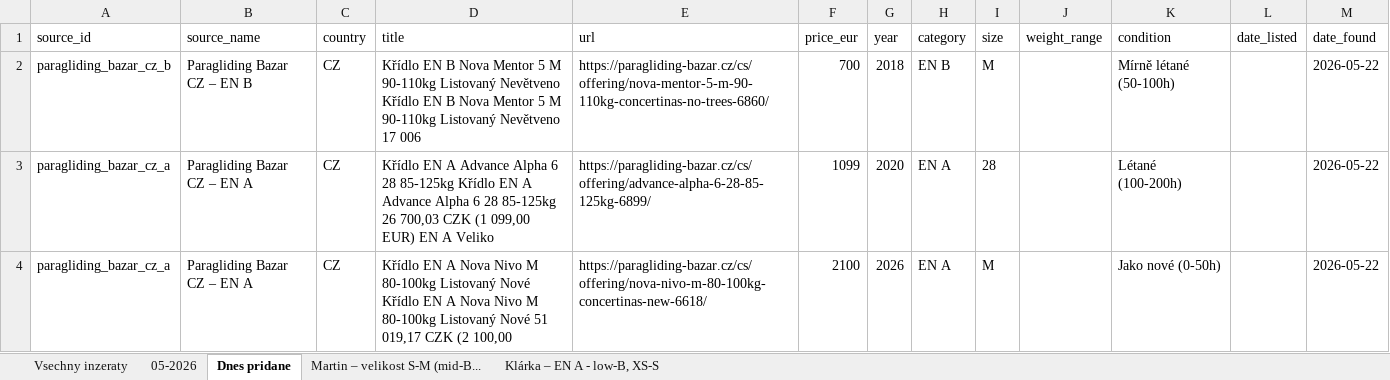
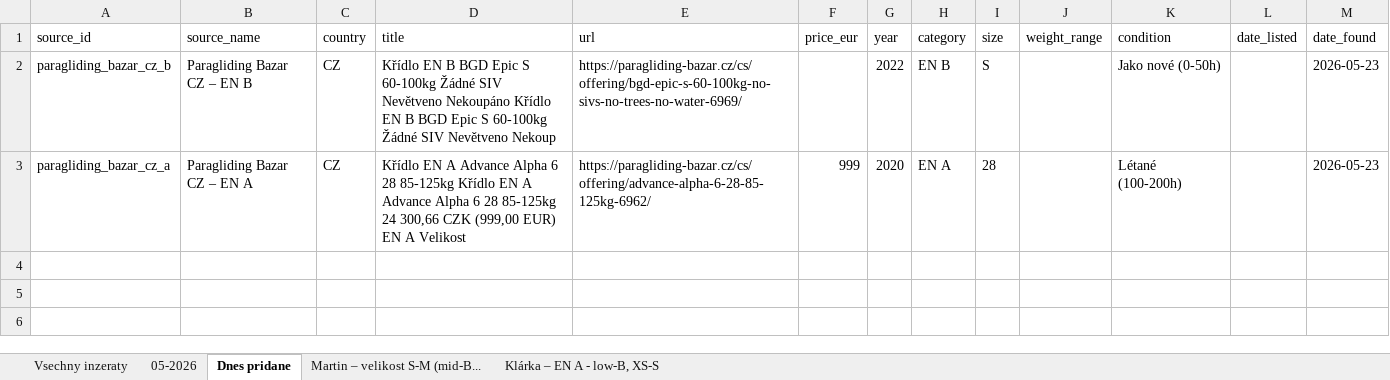
Before and after one commit to zimmema3/paragliding, an Excel workbook: data/bazar_watcher/listings.xlsx, sheet Dnes pridane, drawn as a sheet; values as stored, in another font and other column widths than the file's, no borders; the diff names each change by its address in the sheet, - before the commit and + after, or states it on an @@ line.

```diff
--- a/data/bazar_watcher/listings.xlsx (sheet Dnes pridane)
+++ b/data/bazar_watcher/listings.xlsx (sheet Dnes pridane)
-D2 (title): …EN B Nova Mentor 5 M 90-110kg Listovaný Nevětveno Křídlo EN B Nova Mentor 5 M 90-110kg Listovaný Nevětveno 17 006
+D2 (title): …EN B BGD Epic S 60-100kg Žádné SIV Nevětveno Nekoupáno Křídlo EN B BGD Epic S 60-100kg Žádné SIV Nevětveno Nekoup
-E2 (url): https://paragliding-bazar.cz/cs/offering/nova-mentor-5-m-90-110kg-concertinas-no-trees-6860/
+E2 (url): https://paragliding-bazar.cz/cs/offering/bgd-epic-s-60-100kg-no-sivs-no-trees-no-water-6969/
-F2 (price_eur): 700
+F2 (price_eur): (empty)
-G2 (year): 2018
+G2 (year): 2022
-I2 (size): M
+I2 (size): S
-K2 (condition): Mírně létané (50-100h)
+K2 (condition): Jako nové (0-50h)
-M2:M3 (date_found): 2026-05-22
+M2:M3 (date_found): 2026-05-23
-D3 (title): …28 85-125kg 26 700,03 CZK (1 099,00 EUR) EN A Veliko
+D3 (title): …28 85-125kg 24 300,66 CZK (999,00 EUR) EN A Velikost
-E3 (url): https://paragliding-bazar.cz/cs/offering/advance-alpha-6-28-85-125kg-6899/
+E3 (url): https://paragliding-bazar.cz/cs/offering/advance-alpha-6-28-85-125kg-6962/
-F3 (price_eur): 1099
+F3 (price_eur): 999
-row 4: paragliding_bazar_cz_a | Paragliding Bazar CZ – EN A | CZ | Křídlo EN A Nova Nivo M 80-100kg Listovaný Nové Křídlo EN A Nova Nivo M 80-100kg Listovaný Nové 51 019,17 CZK (2 100,00 | https://paragliding-bazar.cz/cs/offering/nova-nivo-m-80-100kg-concertinas-new-6618/ | 2100 | 2026 | EN A | M |  | Jako nové (0-50h) |  | 2026-05-22
```
Also changed, not shown: sheet 05-2026, sheet Vsechny inzeraty, sheet Martin – velikost S-M (mid-B..., sheet Klárka – EN A - low-B, XS-S, 1 other file.
